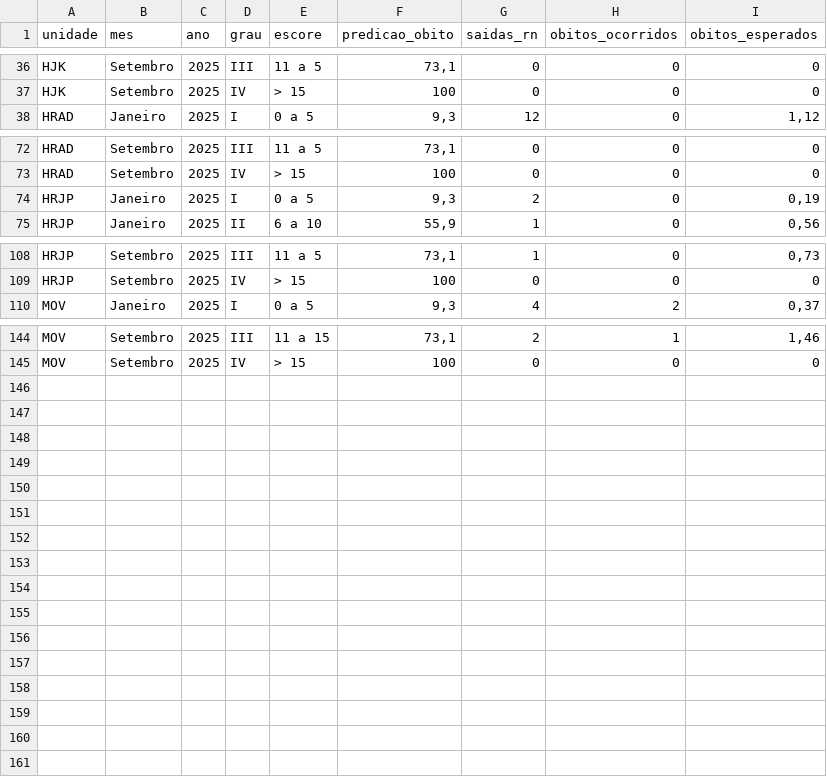
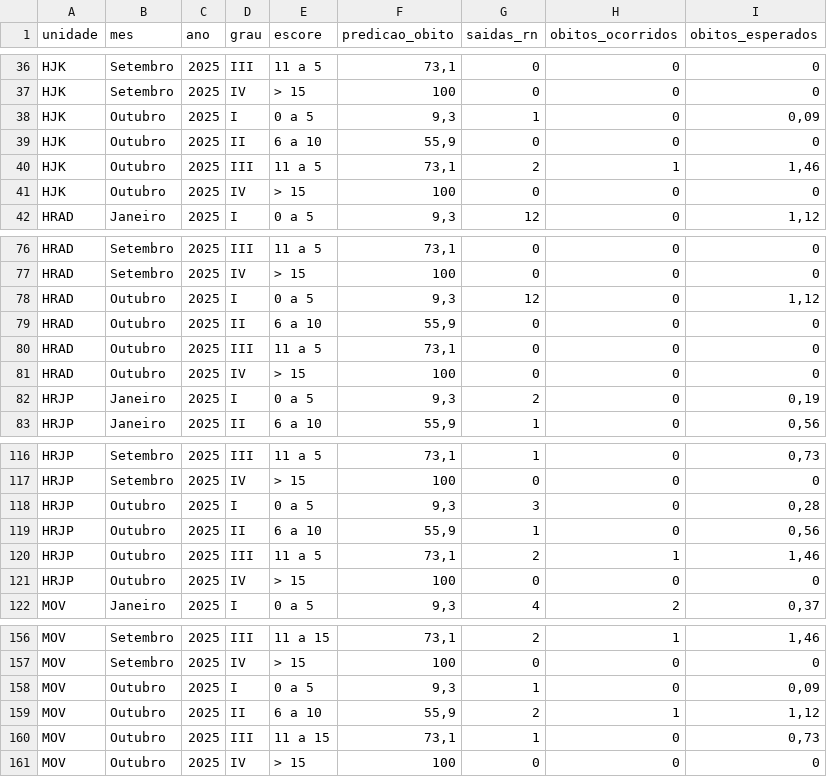
Before and after one commit to fhemig/CRIB, a CSV file: data/crib_2025.csv, drawn as a sheet; only a part is shown, gaps mark what is left out; the diff covers the shown part only; the diff names each change by its address in the sheet, - before the commit and + after, or states it on an @@ line.

Commit message:
Atualização dos dados do CRIB referentes a outubro de 2025

```diff
--- a/data/crib_2025.csv
+++ b/data/crib_2025.csv
+row 38: HJK | Outubro | 2025 | I | 0 a 5 | 9,3 | 1 | 0 | 0,09
+row 39: HJK | Outubro | 2025 | II | 6 a 10 | 55,9 | 0 | 0 | 0
+row 40: HJK | Outubro | 2025 | III | 11 a 5 | 73,1 | 2 | 1 | 1,46
+row 41: HJK | Outubro | 2025 | IV | > 15 | 100 | 0 | 0 | 0
+row 78: HRAD | Outubro | 2025 | I | 0 a 5 | 9,3 | 12 | 0 | 1,12
+row 79: HRAD | Outubro | 2025 | II | 6 a 10 | 55,9 | 0 | 0 | 0
+row 80: HRAD | Outubro | 2025 | III | 11 a 5 | 73,1 | 0 | 0 | 0
+row 81: HRAD | Outubro | 2025 | IV | > 15 | 100 | 0 | 0 | 0
+row 118: HRJP | Outubro | 2025 | I | 0 a 5 | 9,3 | 3 | 0 | 0,28
+row 119: HRJP | Outubro | 2025 | II | 6 a 10 | 55,9 | 1 | 0 | 0,56
+row 120: HRJP | Outubro | 2025 | III | 11 a 5 | 73,1 | 2 | 1 | 1,46
+row 121: HRJP | Outubro | 2025 | IV | > 15 | 100 | 0 | 0 | 0
+row 158: MOV | Outubro | 2025 | I | 0 a 5 | 9,3 | 1 | 0 | 0,09
+row 159: MOV | Outubro | 2025 | II | 6 a 10 | 55,9 | 2 | 1 | 1,12
+row 160: MOV | Outubro | 2025 | III | 11 a 15 | 73,1 | 1 | 0 | 0,73
+row 161: MOV | Outubro | 2025 | IV | > 15 | 100 | 0 | 0 | 0
```
Also changed, not shown: 1 edited cell elsewhere in this file, 1 other file.
